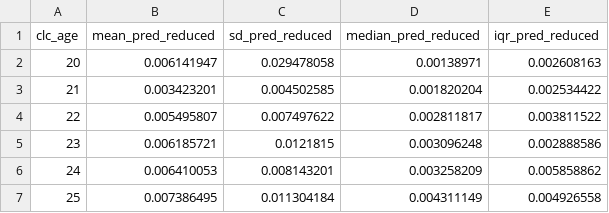
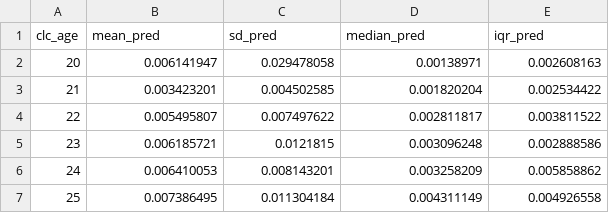
Before and after one commit to Big-Life-Lab/htnport, a CSV file: output/vascular-age/HTNPoRT-female-risk-by-age-1yr.csv, drawn as a sheet; only a part is shown.

```diff
--- a/output/vascular-age/HTNPoRT-female-risk-by-age-1yr.csv
+++ b/output/vascular-age/HTNPoRT-female-risk-by-age-1yr.csv
@@ -1,2 +1,2 @@
-clc_age,mean_pred_reduced,sd_pred_reduced,median_pred_reduced,iqr_pred_reduced
+clc_age,mean_pred,sd_pred,median_pred,iqr_pred
 20,0.006141947,0.029478058,0.00138971,0.002608163
```
Also changed, not shown: output/vascular-age/HTNPoRT-female-risk-by-age-5yr.csv, output/vascular-age/HTNPoRT-male-risk-by-age-1yr.csv, 12 other files.
